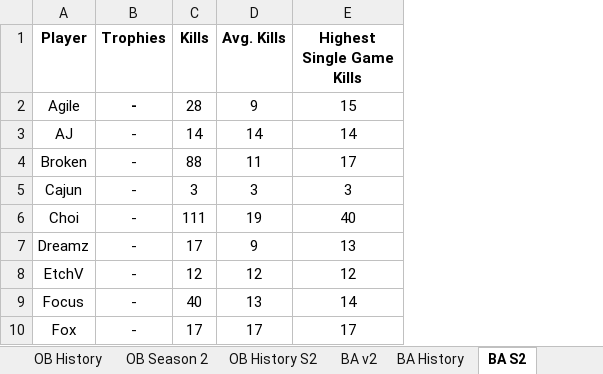
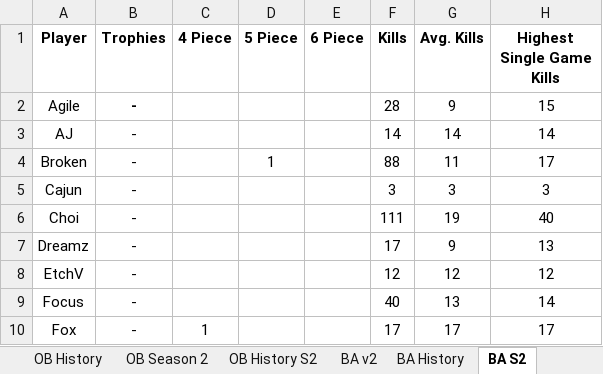
Before and after one commit to brettjmiller8-cpu/r63-stats, an Excel workbook: R63 Data.xlsx, sheet BA S2, drawn as a sheet; only a part is shown; values as stored, in another font and other column widths than the file's, no borders; the diff names each change by its address in the sheet, - before the commit and + after, or states it on an @@ line.

```diff
--- a/R63 Data.xlsx (sheet BA S2)
+++ b/R63 Data.xlsx (sheet BA S2)
+column C (4 Piece), row 10: 1
+column D (5 Piece), row 4: 1
+column E (6 Piece), empty
```
Also changed, not shown: sheet BA v2, sheet OB Season 2, sheet Old Bow v2, formulas that keep their value, 4 other files.
